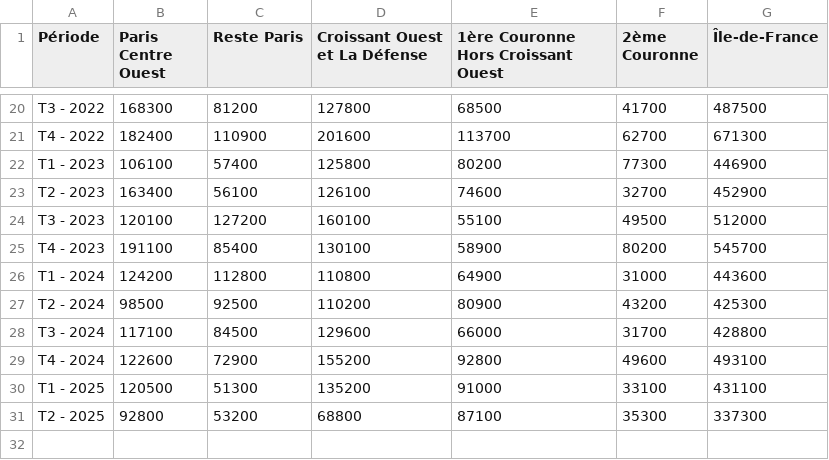
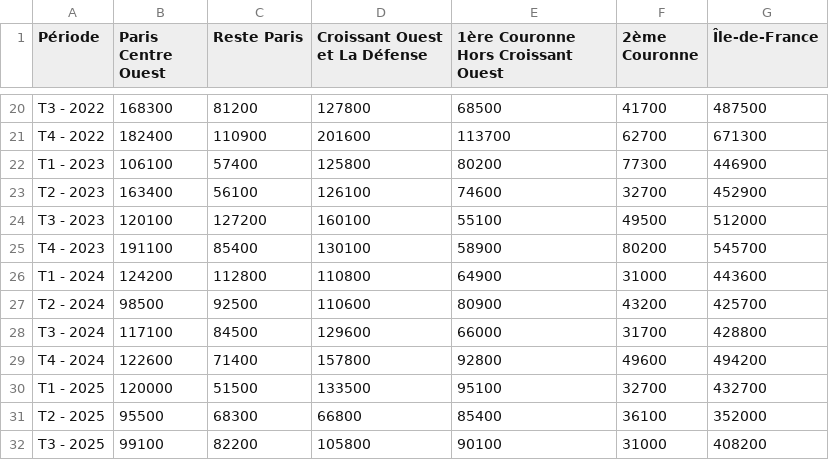
Before and after one commit to Atelier-parisien-d-urbanisme/Observatoire-economie-paris, a CSV file: 7_Impacts_de_plus_long_terme/7_2_Immobilier_bureau/immobilier_bureau.csv, drawn as a sheet; only a part is shown, gaps mark what is left out.

Commit message:
Update immobilier_bureau.csv

```diff
--- a/7_Impacts_de_plus_long_terme/7_2_Immobilier_bureau/immobilier_bureau.csv
+++ b/7_Impacts_de_plus_long_terme/7_2_Immobilier_bureau/immobilier_bureau.csv
@@ -26,6 +26,7 @@ T4 - 2023;191100;85400;130100;58900;80200;545700
 T1 - 2024;124200;112800;110800;64900;31000;443600
-T2 - 2024;98500;92500;110200;80900;43200;425300
+T2 - 2024;98500;92500;110600;80900;43200;425700
 T3 - 2024;117100;84500;129600;66000;31700;428800
-T4 - 2024;122600;72900;155200;92800;49600;493100
-T1 - 2025;120500;51300;135200;91000;33100;431100
-T2 - 2025;92800;53200;68800;87100;35300;337300
+T4 - 2024;122600;71400;157800;92800;49600;494200
+T1 - 2025;120000;51500;133500;95100;32700;432700
+T2 - 2025;95500;68300;66800;85400;36100;352000
+T3 - 2025;99100;82200;105800;90100;31000;408200
```
